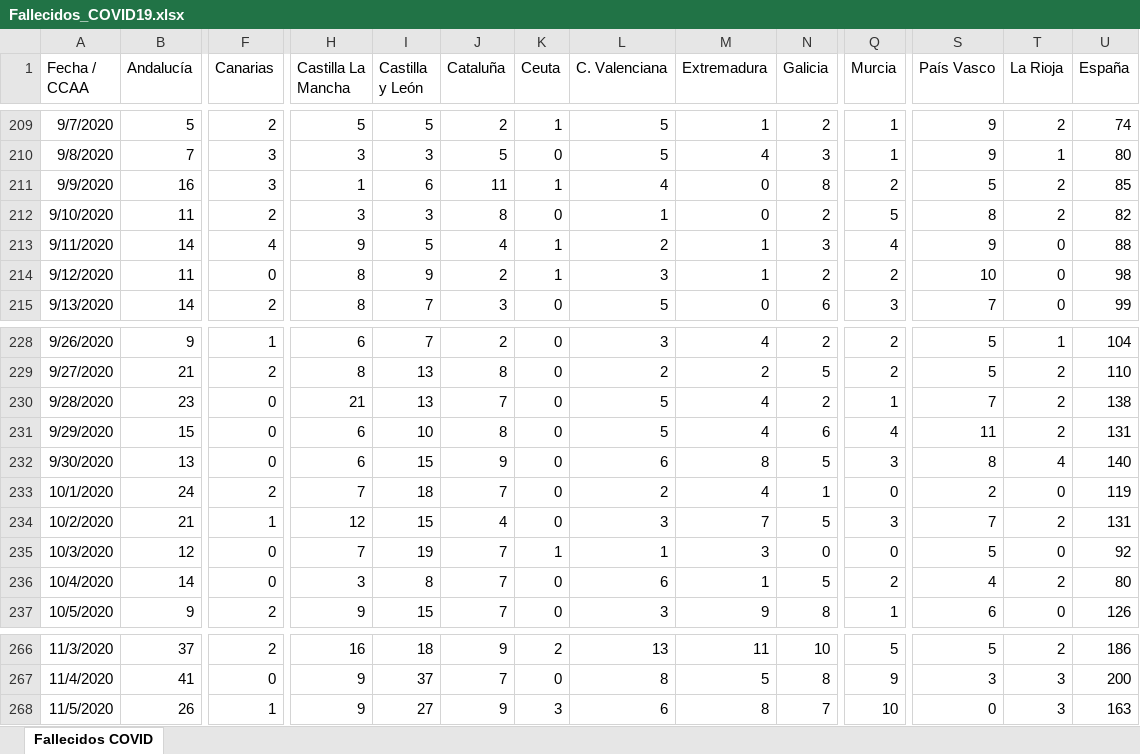
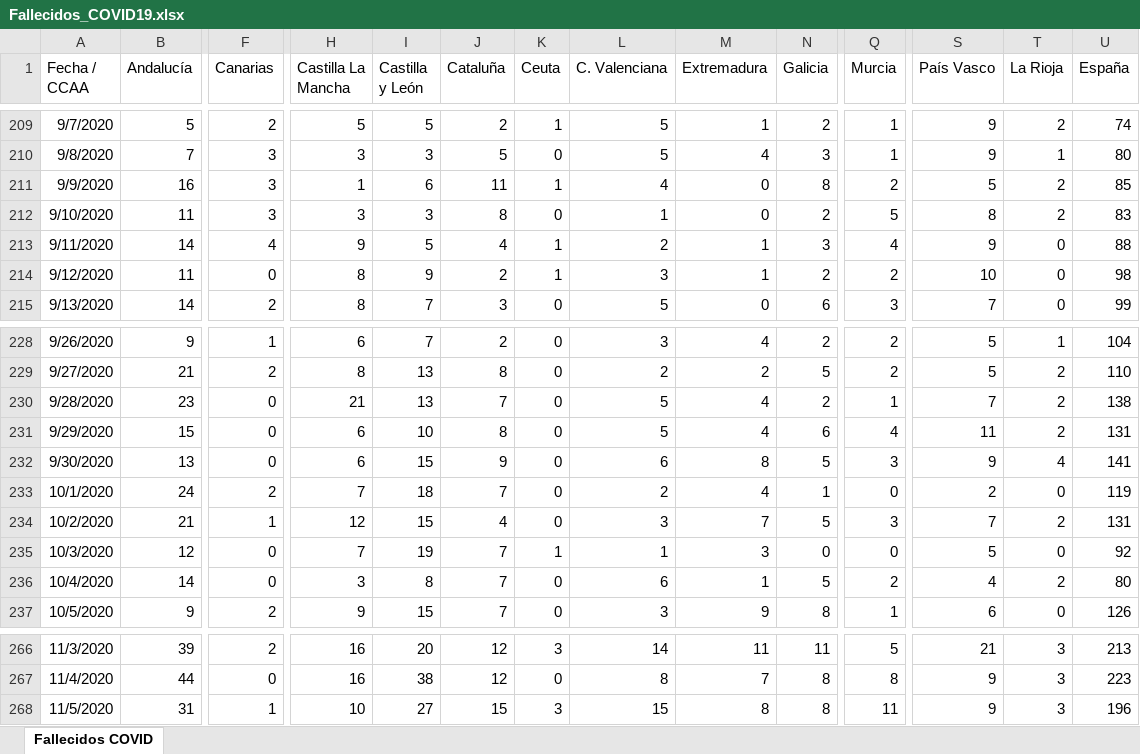
Before and after one commit to svavassori/covid-19-spain, an Excel workbook: csv/Fallecidos_COVID19.xlsx, sheet Fallecidos COVID, drawn as a sheet; only a part is shown, gaps mark what is left out; values as stored, in another font and other column widths than the file's, no borders; the diff covers the shown part only; the diff names each change by its address in the sheet, - before the commit and + after, or states it on an @@ line.

```diff
--- a/csv/Fallecidos_COVID19.xlsx (sheet Fallecidos COVID)
+++ b/csv/Fallecidos_COVID19.xlsx (sheet Fallecidos COVID)
-F212 (Canarias): 2
+F212 (Canarias): 3
-U212 (España): 82
+U212 (España): 83
-S232 (País Vasco): 8
+S232 (País Vasco): 9
-U232 (España): 140
+U232 (España): 141
-B266 (Andalucía): 37
+B266 (Andalucía): 39
-I266 (Castilla y León): 18
+I266 (Castilla y León): 20
-J266 (Cataluña): 9
+J266 (Cataluña): 12
-K266 (Ceuta): 2
+K266 (Ceuta): 3
-L266 (C. Valenciana): 13
+L266 (C. Valenciana): 14
-N266 (Galicia): 10
+N266 (Galicia): 11
-S266 (País Vasco): 5
+S266 (País Vasco): 21
-T266 (La Rioja): 2
+T266 (La Rioja): 3
-U266 (España): 186
+U266 (España): 213
-B267 (Andalucía): 41
+B267 (Andalucía): 44
-H267 (Castilla La Mancha): 9
+H267 (Castilla La Mancha): 16
-I267 (Castilla y León): 37
+I267 (Castilla y León): 38
-J267 (Cataluña): 7
+J267 (Cataluña): 12
-M267 (Extremadura): 5
+M267 (Extremadura): 7
-Q267 (Murcia): 9
+Q267 (Murcia): 8
-S267 (País Vasco): 3
+S267 (País Vasco): 9
-U267 (España): 200
+U267 (España): 223
-B268 (Andalucía): 26
+B268 (Andalucía): 31
-H268 (Castilla La Mancha): 9
+H268 (Castilla La Mancha): 10
-J268 (Cataluña): 9
+J268 (Cataluña): 15
-L268 (C. Valenciana): 6
+L268 (C. Valenciana): 15
-N268 (Galicia): 7
+N268 (Galicia): 8
-Q268 (Murcia): 10
+Q268 (Murcia): 11
-S268 (País Vasco): 0
+S268 (País Vasco): 9
-U268 (España): 163
+U268 (España): 196
```
Also changed, not shown: 1 added row and 104 edited cells elsewhere in this sheet, 2 other files.
